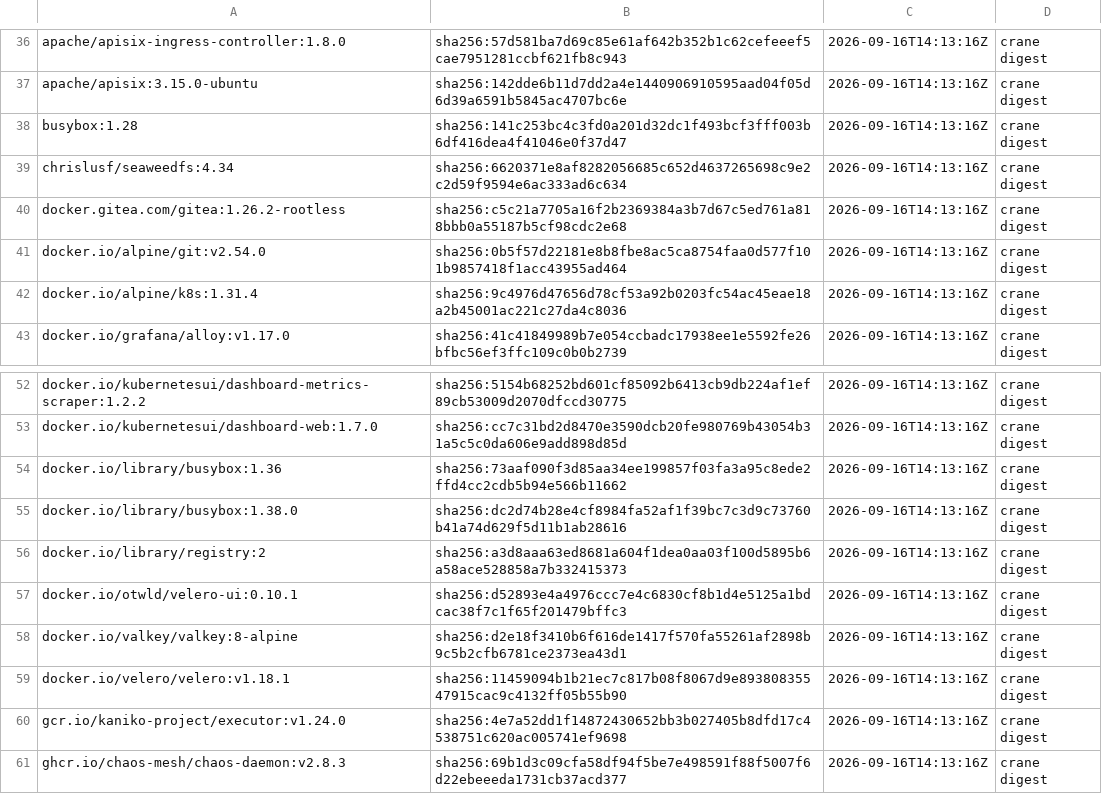
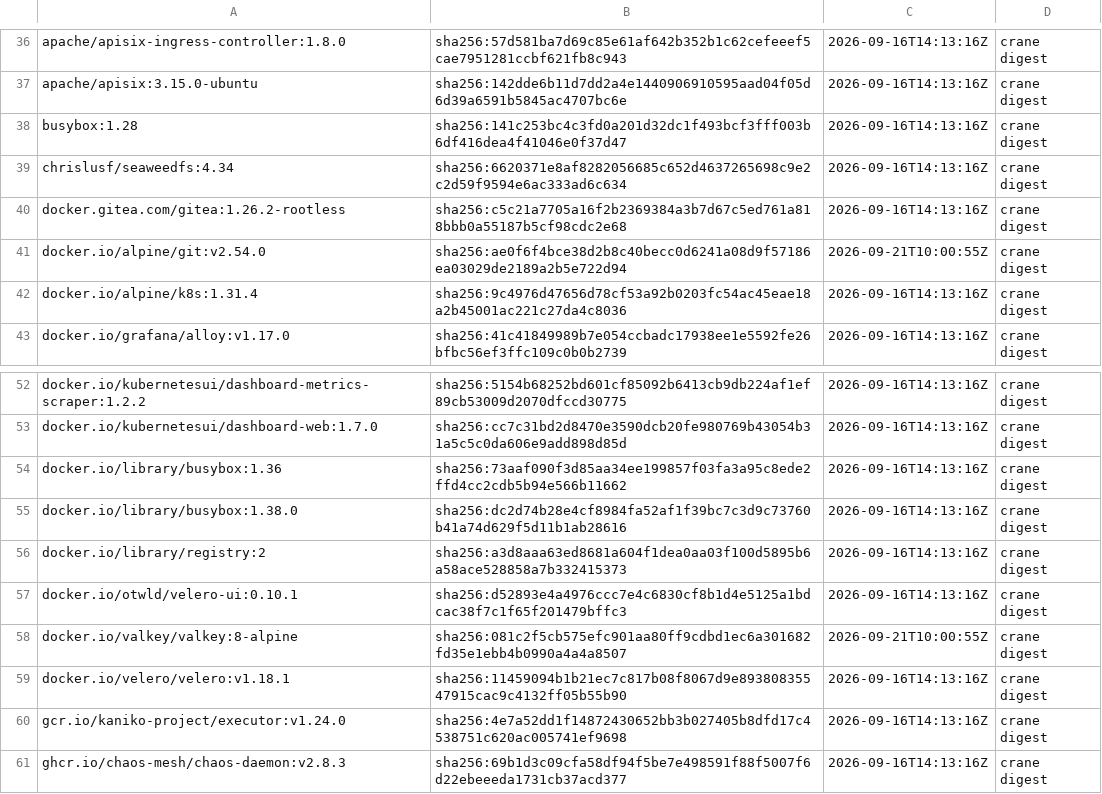
Before and after one commit to dasomel/narwhal, a TSV file: scripts/airgap/lib/image-digests.tsv, drawn as a sheet; only a part is shown, gaps mark what is left out.

Commit message:
fix(airgap): refresh drifted image digests

```diff
--- a/scripts/airgap/lib/image-digests.tsv
+++ b/scripts/airgap/lib/image-digests.tsv
@@ -40,3 +40,3 @@ chrislusf/seaweedfs:4.34	sha256:6620371e8af8282056685c652d4637265698c9e2c2d59f95
 docker.gitea.com/gitea:1.26.2-rootless	sha256:c5c21a7705a16f2b2369384a3b7d67c5ed761a818bbb0a55187b5cf98cdc2e68	2026-09-16T14:13:16Z	crane digest
-docker.io/alpine/git:v2.54.0	sha256:0b5f57d22181e8b8fbe8ac5ca8754faa0d577f101b9857418f1acc43955ad464	2026-09-16T14:13:16Z	crane digest
+docker.io/alpine/git:v2.54.0	sha256:ae0f6f4bce38d2b8c40becc0d6241a08d9f57186ea03029de2189a2b5e722d94	2026-09-21T10:00:55Z	crane digest
 docker.io/alpine/k8s:1.31.4	sha256:9c4976d47656d78cf53a92b0203fc54ac45eae18a2b45001ac221c27da4c8036	2026-09-16T14:13:16Z	crane digest
@@ -57,3 +57,3 @@ docker.io/library/registry:2	sha256:a3d8aaa63ed8681a604f1dea0aa03f100d5895b6a58a
 docker.io/otwld/velero-ui:0.10.1	sha256:d52893e4a4976ccc7e4c6830cf8b1d4e5125a1bdcac38f7c1f65f201479bffc3	2026-09-16T14:13:16Z	crane digest
-docker.io/valkey/valkey:8-alpine	sha256:d2e18f3410b6f616de1417f570fa55261af2898b9c5b2cfb6781ce2373ea43d1	2026-09-16T14:13:16Z	crane digest
+docker.io/valkey/valkey:8-alpine	sha256:081c2f5cb575efc901aa80ff9cdbd1ec6a301682fd35e1ebb4b0990a4a4a8507	2026-09-21T10:00:55Z	crane digest
 docker.io/velero/velero:v1.18.1	sha256:11459094b1b21ec7c817b08f8067d9e89380835547915cac9c4132ff05b55b90	2026-09-16T14:13:16Z	crane digest
```
